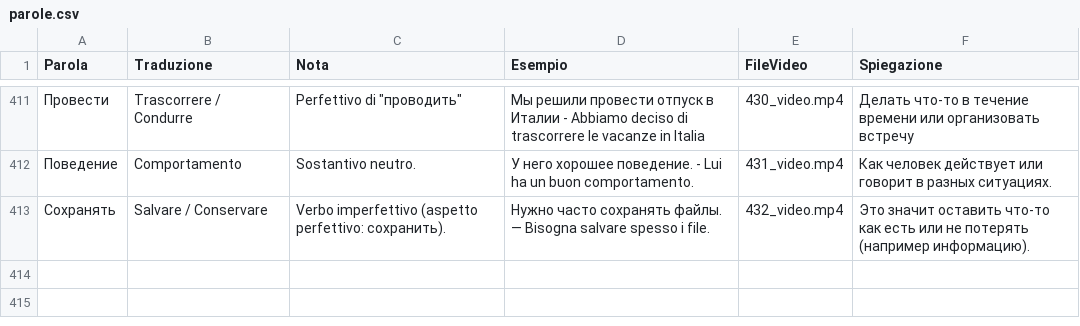
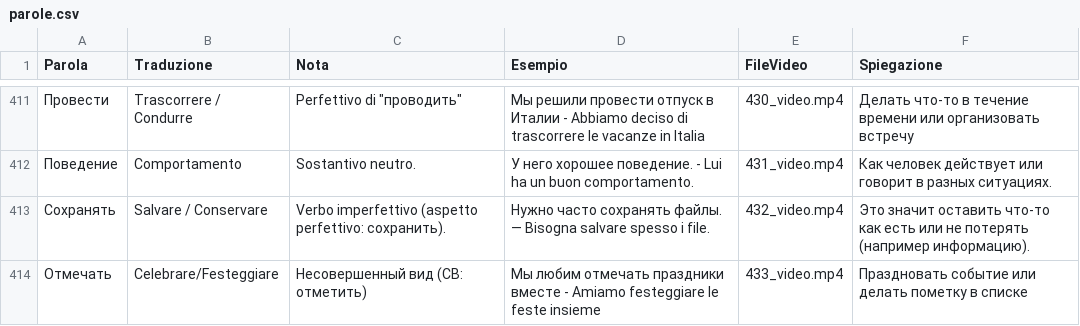
Before and after one commit to gfusarbassini/flashcards-video-bot, a CSV file: parole.csv, drawn as a sheet; only a part is shown, gaps mark what is left out.

```diff
--- a/parole.csv
+++ b/parole.csv
@@ -413 +413,2 @@ Parola,Traduzione,Nota,Esempio,FileVideo,Spiegazione
 Сохранять,Salvare / Conservare,Verbo imperfettivo (aspetto perfettivo: сохранить).,Нужно часто сохранять файлы. — Bisogna salvare spesso i file.,432_video.mp4,Это значит оставить что-то как есть или не потерять (например информацию).
+Отмечать,Celebrare/Festeggiare,Несовершенный вид (СВ: отметить),Мы любим отмечать праздники вместе - Amiamo festeggiare le feste insieme,433_video.mp4,Праздновать событие или делать пометку в списке
```
Also changed, not shown: 1 other file.
